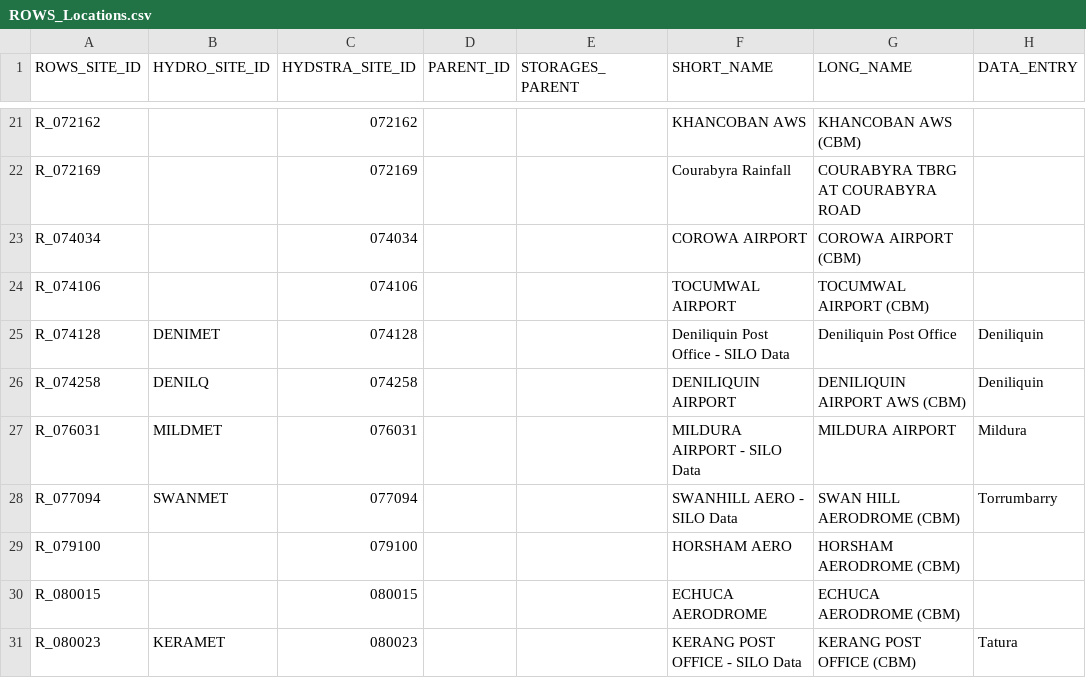
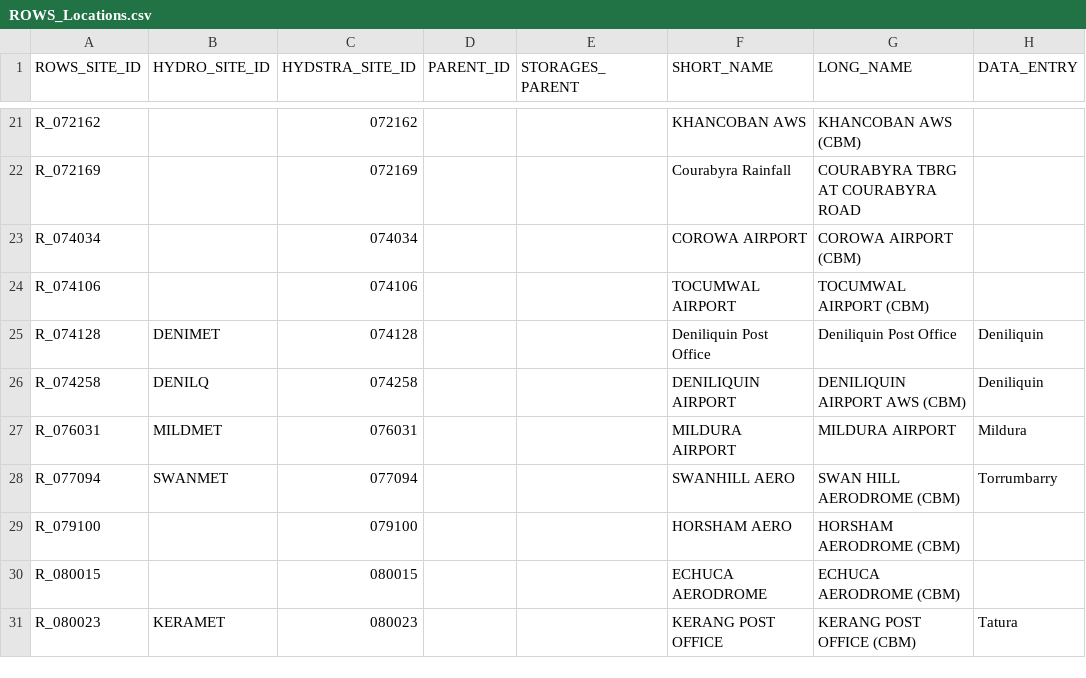
Before and after one commit to lawrenceMDBA/test, a CSV file: Config/MapLayerFiles/ROWS_Locations.csv, drawn as a sheet; only a part is shown, gaps mark what is left out; the diff covers the shown part only; the diff names each change by its address in the sheet, - before the commit and + after, or states it on an @@ line.

Commit message:
Adding Murray catchment to the data viewer. Resolve issue #58

```diff
--- a/Config/MapLayerFiles/ROWS_Locations.csv
+++ b/Config/MapLayerFiles/ROWS_Locations.csv
-F25 (SHORT_NAME): Deniliquin Post Office - SILO Data
+F25 (SHORT_NAME): Deniliquin Post Office
-F27 (SHORT_NAME): MILDURA AIRPORT - SILO Data
+F27 (SHORT_NAME): MILDURA AIRPORT
-F28 (SHORT_NAME): SWANHILL AERO - SILO Data
+F28 (SHORT_NAME): SWANHILL AERO
-F31 (SHORT_NAME): KERANG POST OFFICE - SILO Data
+F31 (SHORT_NAME): KERANG POST OFFICE
```
Also changed, not shown: 33 edited cells elsewhere in this file, 2 other files.
